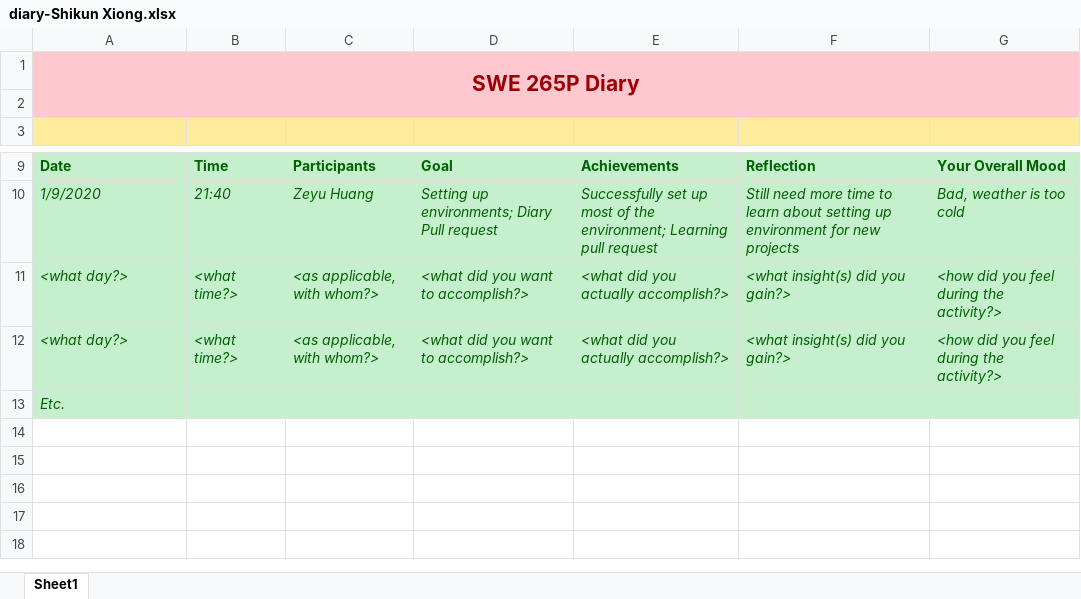
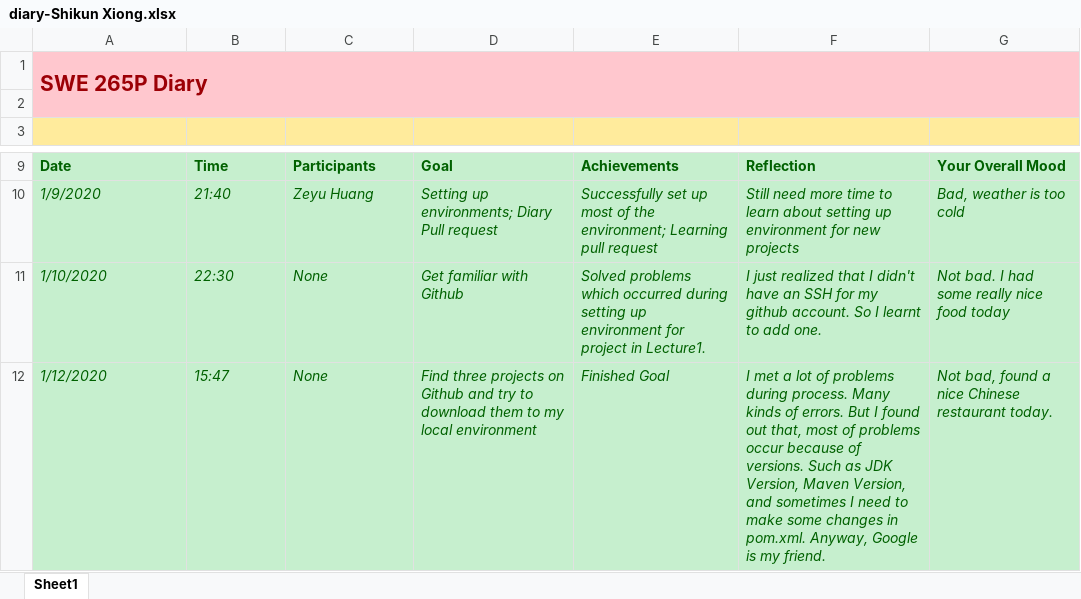
Before and after one commit to zihuaweng/W2020, an Excel workbook: diaries/diary-Shikun Xiong.xlsx, sheet Sheet1, drawn as a sheet; only a part is shown, gaps mark what is left out; values as stored, in another font and other column widths than the file's, no borders; removed rows and columns are numbered as before the commit, all else as after; the diff names each change by its address in the sheet, - before the commit and + after, or states it on an @@ line.

Commit message:
Add two rows in my diary

```diff
--- a/diaries/diary-Shikun Xiong.xlsx (sheet Sheet1)
+++ b/diaries/diary-Shikun Xiong.xlsx (sheet Sheet1)
-A1 alignment: center
+A1 alignment: left
-row 11: <what day?> | <what time?> | <as applicable, with whom?> | <what did you want to accomplish?> | <what did you actually accomplish?> | <what insight(s) did you gain?> | <how did you feel during the activity?>
-row 12: <what day?> | <what time?> | <as applicable, with whom?> | <what did you want to accomplish?> | <what did you actually accomplish?> | <what insight(s) did you gain?> | <how did you feel during the activity?>
-row 13: Etc.
+row 11: 1/10/2020 | 22:30 | None | Get familiar with Github | Solved problems which occurred during setting up environment for project in Lecture1. | I just realized that I didn't have an SSH for my github account. So I learnt to add one. | Not bad. I had some really nice food today
+row 12: 1/12/2020 | 15:47 | None | Find three projects on Github and try to download them to my local environment | Finished Goal | I met a lot of problems during process. Many kinds of errors. But I found out that, most of problems occur because of versions. Such as JDK Version, Maven Version, and sometimes I need to make some changes in pom.xml. Anyway, Google is my friend. | Not bad, found a nice Chinese restaurant today.
```
